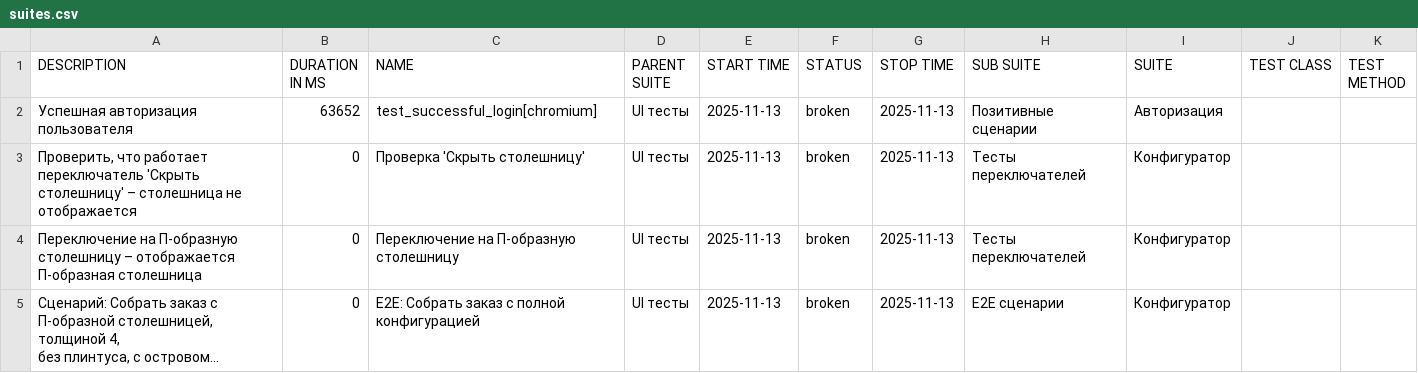
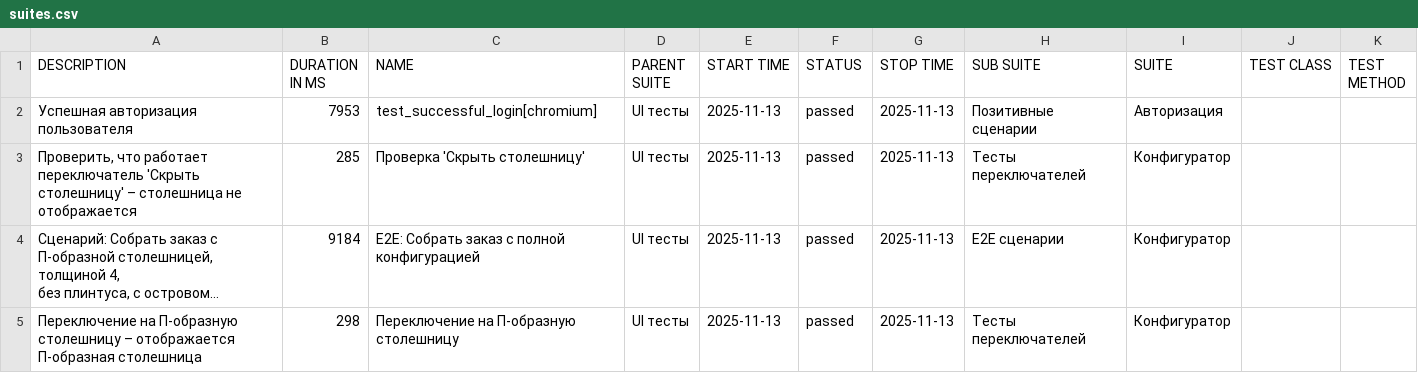
Before and after one commit to Deslowter/Playwright_python_inzhenerka, a CSV file: data/suites.csv, drawn as a sheet; long unchanged cells end in …; removed rows and columns are numbered as before the commit, all else as after; the diff names each change by its address in the sheet, - before the commit and + after, or states it on an @@ line.

```diff
--- a/data/suites.csv
+++ b/data/suites.csv
-B2 (DURATION IN MS): 63652
+B2 (DURATION IN MS): 7953
-F2:F3 (STATUS): broken
+F2:F3 (STATUS): passed
-B3 (DURATION IN MS): 0
+B3 (DURATION IN MS): 285
-row 4: Переключение на П-образную столешницу – отображается П-образная столешница | 0 | Переключение на П-образную столешницу | UI тесты | 2025-11-13 | broken | 2025-11-13 | Тесты переключателей | Конфигуратор
-B4 (DURATION IN MS): 0
+B4 (DURATION IN MS): 9184
-F4 (STATUS): broken
+F4 (STATUS): passed
+row 5: Переключение на П-образную столешницу – отображается П-образная столешница | 298 | Переключение на П-образную столешницу | UI тесты | 2025-11-13 | passed | 2025-11-13 | Тесты переключателей | Конфигуратор
```
Also changed, not shown: 50 other files.
